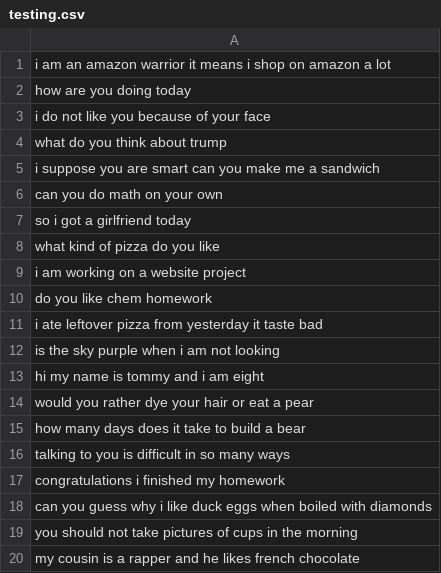
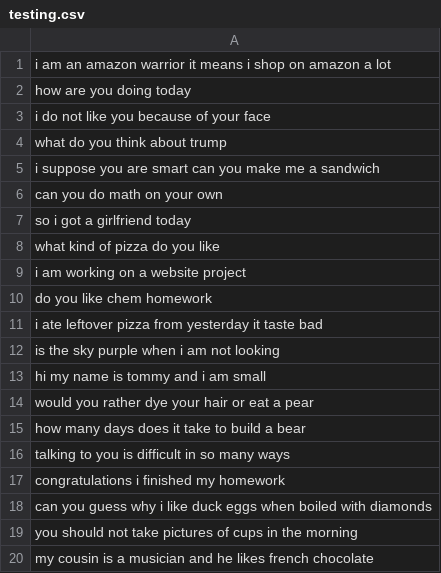
Before and after one commit to alvanli/Chatty-V2, a CSV file: testing.csv, drawn as a sheet.

```diff
--- a/testing.csv
+++ b/testing.csv
@@ -12,3 +12,3 @@ i ate leftover pizza from yesterday it taste bad
 is the sky purple when i am not looking
-hi my name is tommy and i am eight
+hi my name is tommy and i am small
 would you rather dye your hair or eat a pear
@@ -19,2 +19,2 @@ can you guess why i like duck eggs when boiled with diamonds
 you should not take pictures of cups in the morning
-my cousin is a rapper and he likes french chocolate
+my cousin is a musician and he likes french chocolate
```
Also changed, not shown: 10 other files.
